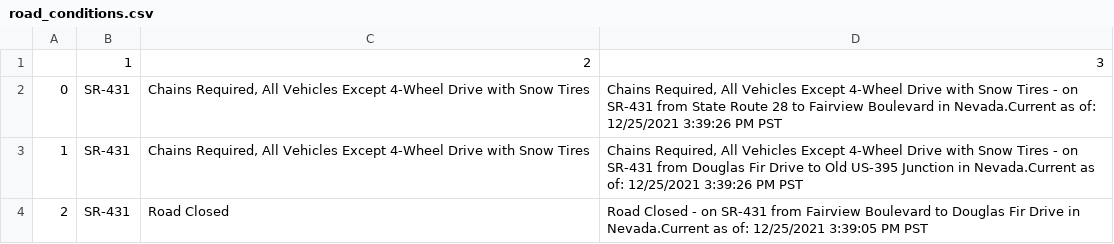
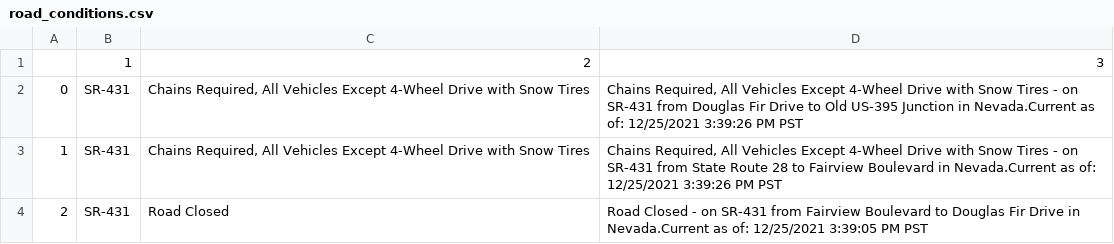
Before and after one commit to iholl/Nevada-Road-Conditions-Alert-System, a CSV file: road_conditions.csv, drawn as a sheet.

```diff
--- a/road_conditions.csv
+++ b/road_conditions.csv
@@ -1,4 +1,4 @@
 ,1,2,3
-0,SR-431,"Chains Required, All Vehicles Except 4-Wheel Drive with Snow Tires","Chains Required, All Vehicles Except 4-Wheel Drive with Snow Tires - on SR-431 from State Route 28 to Fairview Boulevard in Nevada.Current as of: 12/25/2021 3:39:26 PM PST"
-1,SR-431,"Chains Required, All Vehicles Except 4-Wheel Drive with Snow Tires","Chains Required, All Vehicles Except 4-Wheel Drive with Snow Tires - on SR-431 from Douglas Fir Drive to Old US-395 Junction in Nevada.Current as of: 12/25/2021 3:39:26 PM PST"
+0,SR-431,"Chains Required, All Vehicles Except 4-Wheel Drive with Snow Tires","Chains Required, All Vehicles Except 4-Wheel Drive with Snow Tires - on SR-431 from Douglas Fir Drive to Old US-395 Junction in Nevada.Current as of: 12/25/2021 3:39:26 PM PST"
+1,SR-431,"Chains Required, All Vehicles Except 4-Wheel Drive with Snow Tires","Chains Required, All Vehicles Except 4-Wheel Drive with Snow Tires - on SR-431 from State Route 28 to Fairview Boulevard in Nevada.Current as of: 12/25/2021 3:39:26 PM PST"
 2,SR-431,Road Closed,Road Closed - on SR-431 from Fairview Boulevard to Douglas Fir Drive in Nevada.Current as of: 12/25/2021 3:39:05 PM PST
```
